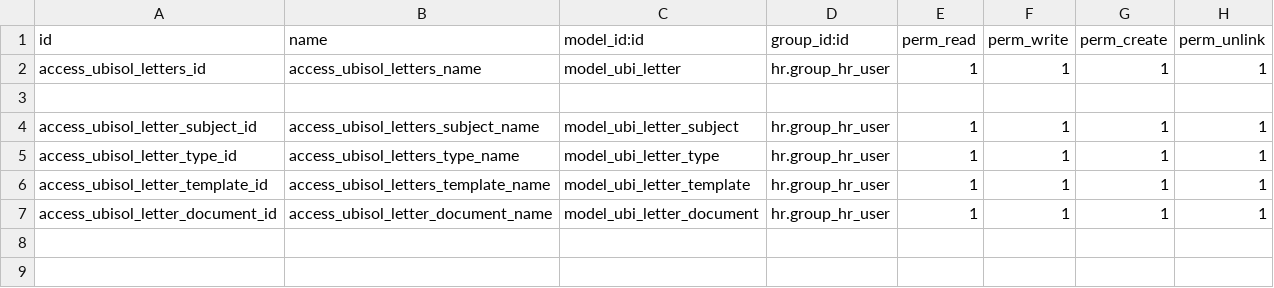
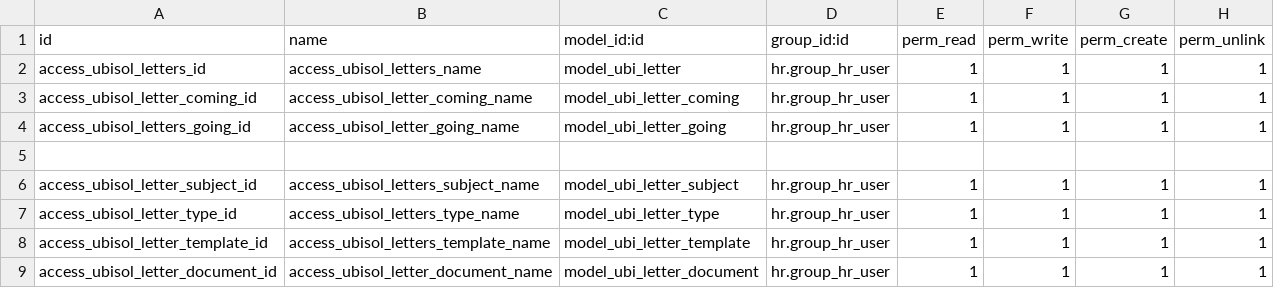
Before and after one commit to Oyunbyamba/odoo-ttt, a CSV file: ubisol/ubisol_letters/security/ir.model.access.csv, drawn as a sheet.

Commit message:
split ubi_letter module to coming, going

```diff
--- a/ubisol/ubisol_letters/security/ir.model.access.csv
+++ b/ubisol/ubisol_letters/security/ir.model.access.csv
@@ -2,2 +2,4 @@ id,name,model_id:id,group_id:id,perm_read,perm_write,perm_create,perm_unlink
 "access_ubisol_letters_id","access_ubisol_letters_name","model_ubi_letter","hr.group_hr_user",1,1,1,1
+"access_ubisol_letter_coming_id","access_ubisol_letter_coming_name","model_ubi_letter_coming","hr.group_hr_user",1,1,1,1
+"access_ubisol_letters_going_id","access_ubisol_letter_going_name","model_ubi_letter_going","hr.group_hr_user",1,1,1,1
 
```
Also changed, not shown: 11 other files.
